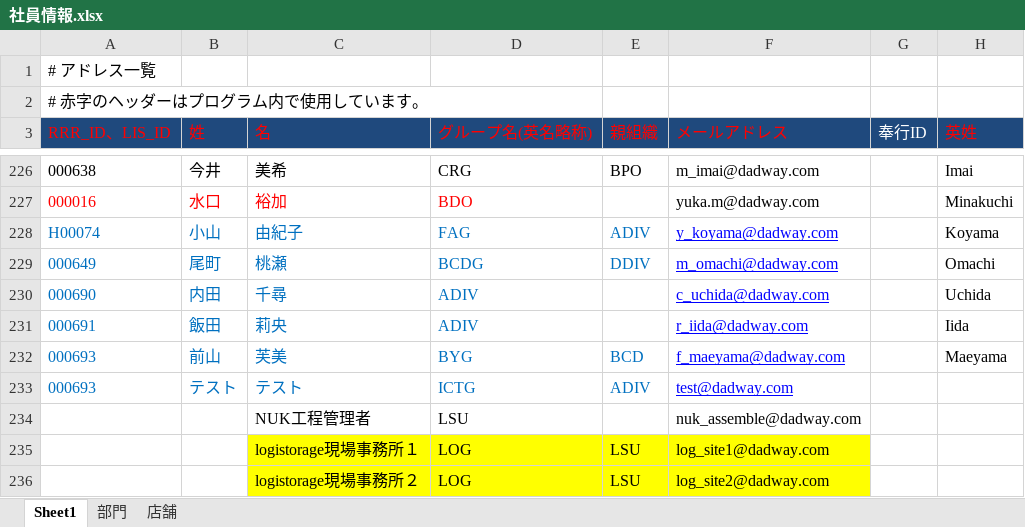
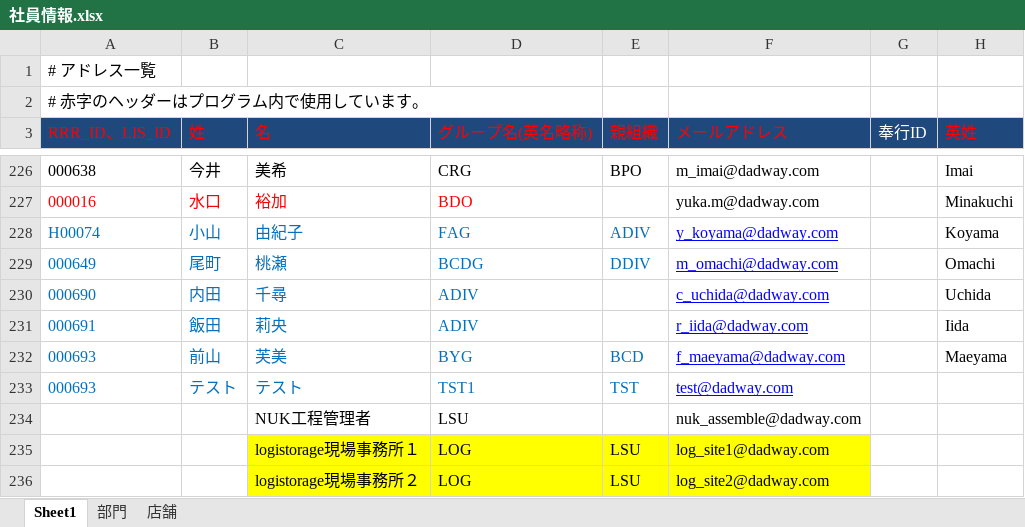
Before and after one commit to dw-2019-07-31/gsuite_management, an Excel workbook: tmp/社員情報.xlsx, sheet Sheet1, drawn as a sheet; only a part is shown, gaps mark what is left out; values as stored, in another font and other column widths than the file's, no borders; the diff names each change by its address in the sheet, - before the commit and + after, or states it on an @@ line.

```diff
--- a/tmp/社員情報.xlsx (sheet Sheet1)
+++ b/tmp/社員情報.xlsx (sheet Sheet1)
-D233 (グループ名(英名略称)): ICTG
+D233 (グループ名(英名略称)): TST1
-E233 (親組織): ADIV
+E233 (親組織): TST
```
Also changed, not shown: 3 other files.
